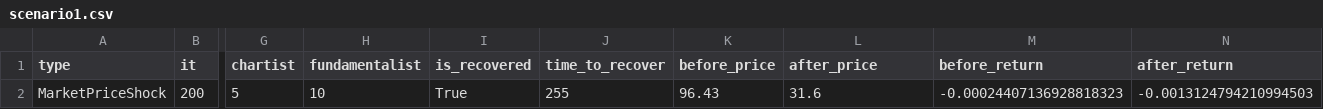
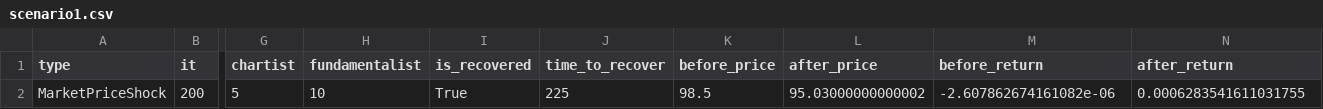
Before and after one commit to pa-sh0k/ABM, a CSV file: output/scenarios/scenario1.csv, drawn as a sheet; only a part is shown, gaps mark what is left out; the diff names each change by its address in the sheet, - before the commit and + after, or states it on an @@ line.

```diff
--- a/output/scenarios/scenario1.csv
+++ b/output/scenarios/scenario1.csv
-J2 (time_to_recover): 255
+J2 (time_to_recover): 225
-K2 (before_price): 96.43
+K2 (before_price): 98.5
-L2 (after_price): 31.6
+L2 (after_price): 95.03000000000002
-M2 (before_return): -0.00024407136928818323
+M2 (before_return): -2.607862674161082e-06
-N2 (after_return): -0.0013124794210994503
+N2 (after_return): 0.0006283541611031755
```
Also changed, not shown: 10 other files.
